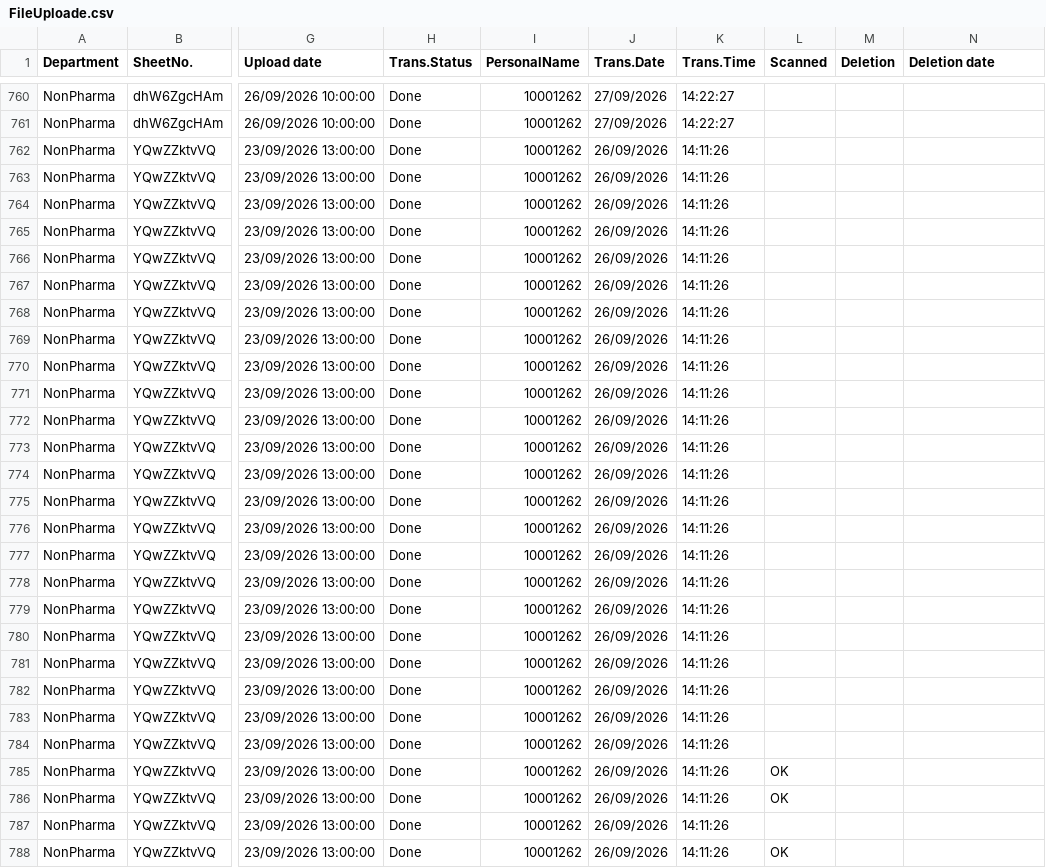
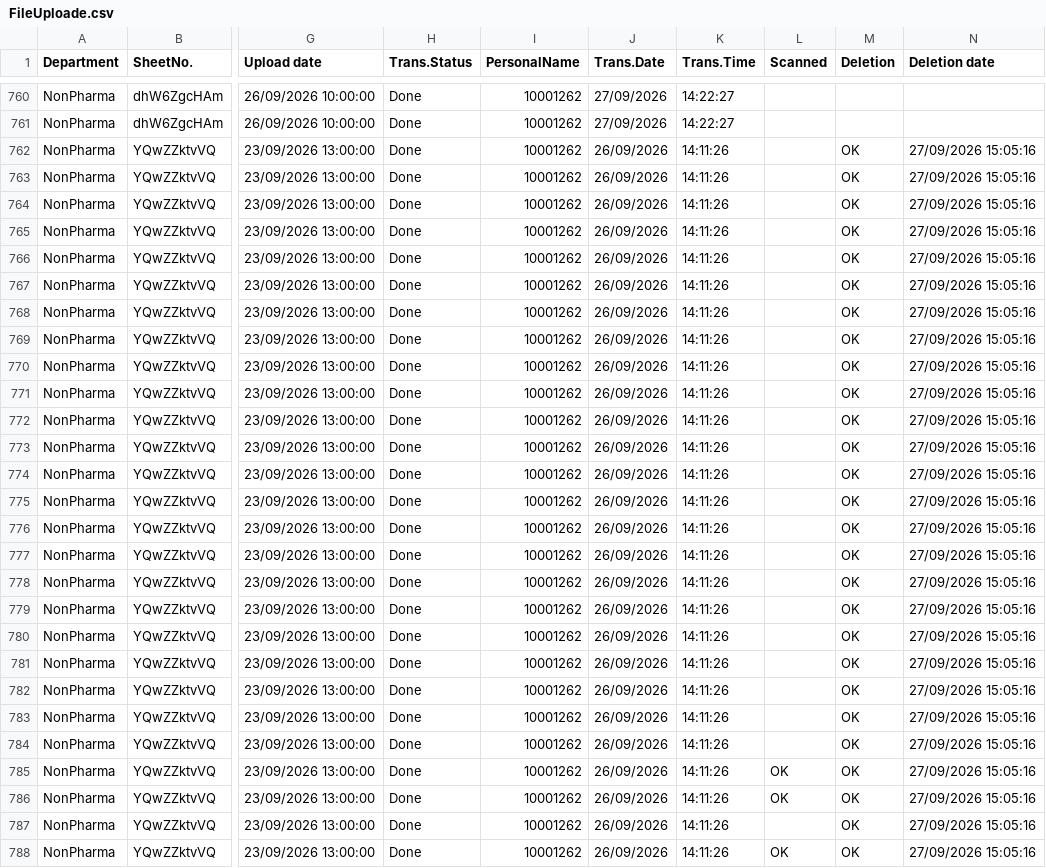
Before and after one commit to sysorapro/warehouse-scanner-Data, a CSV file: FileUploade.csv, drawn as a sheet; only a part is shown, gaps mark what is left out; the diff covers the shown part only; the diff names each change by its address in the sheet, - before the commit and + after, or states it on an @@ line.

Commit message:
Mark Deletion OK for SheetNo. YQwZZktvVQ

```diff
--- a/FileUploade.csv
+++ b/FileUploade.csv
-M762:M788 (Deletion): (empty)
+M762:M788 (Deletion): OK
-N762:N788 (Deletion date): (empty)
+N762:N788 (Deletion date): 27/09/2026 15:05:16
```
Also changed, not shown: 24 edited cells elsewhere in this file.
